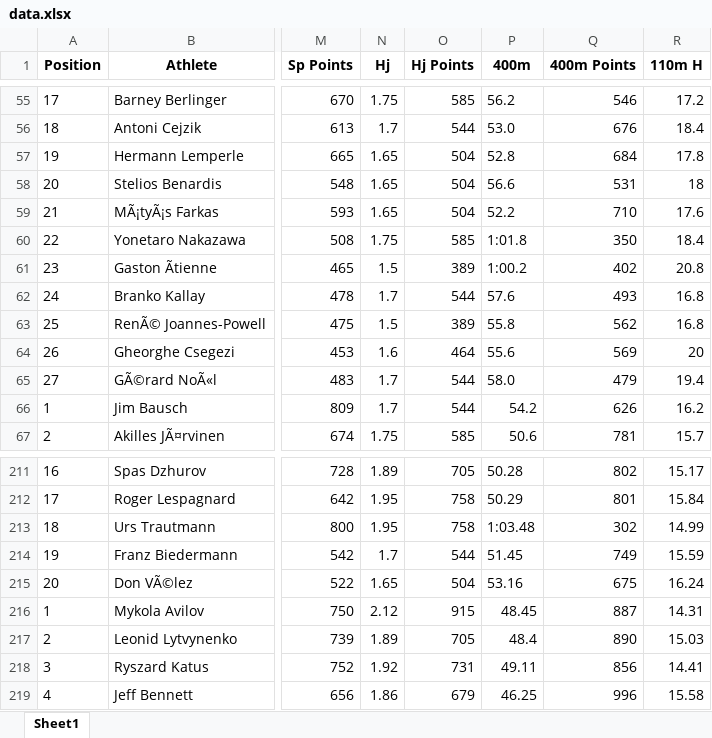
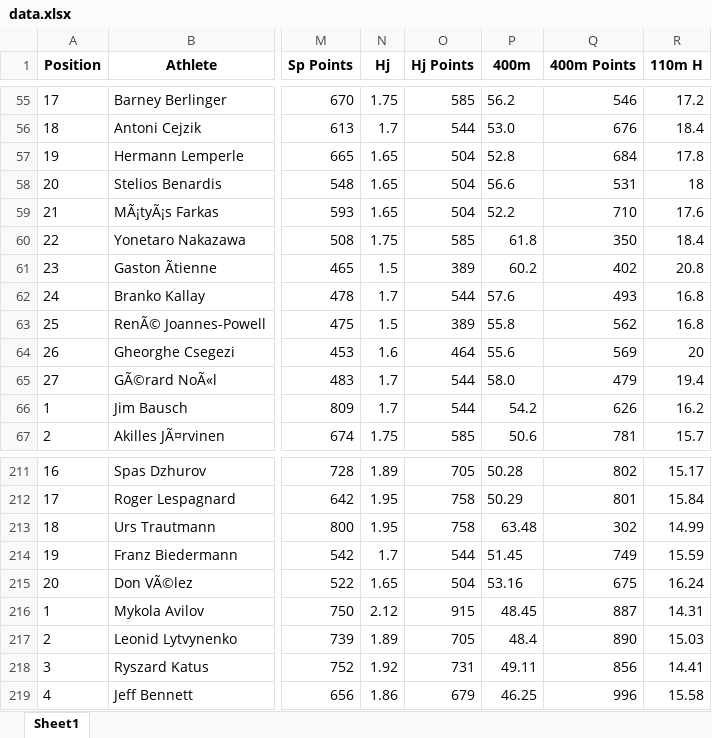
Before and after one commit to RaulCapellanFernandez/DecatlonEstadistics, an Excel workbook: resources/data.xlsx, sheet Sheet1, drawn as a sheet; only a part is shown, gaps mark what is left out; values as stored, in another font and other column widths than the file's, no borders; the diff names each change by its address in the sheet, - before the commit and + after, or states it on an @@ line.

```diff
--- a/resources/data.xlsx (sheet Sheet1)
+++ b/resources/data.xlsx (sheet Sheet1)
-P60 (400m): 1:01.8
+P60 (400m): 61.8
-P61 (400m): 1:00.2
+P61 (400m): 60.2
-P213 (400m): 1:03.48
+P213 (400m): 63.48
```
Also changed, not shown: 1 other file.
